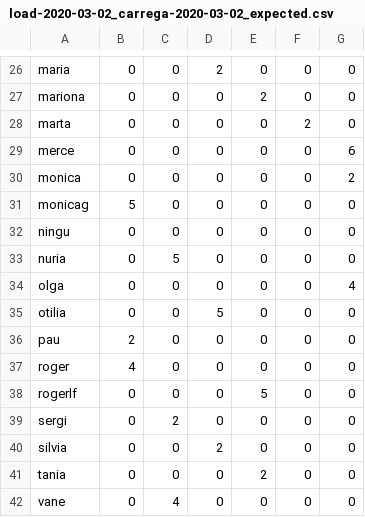
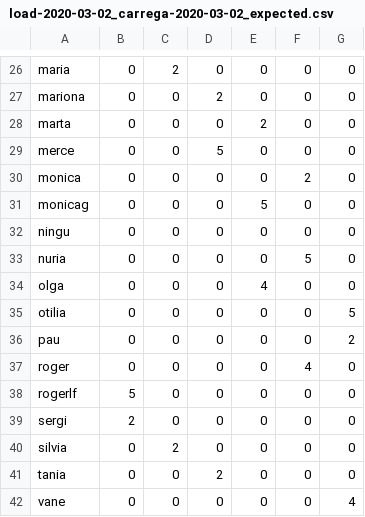
Before and after one commit to Som-Energia/somenergia-tomatic, a CSV file: b2bdata/load-2020-03-02_carrega-2020-03-02_expected.csv, drawn as a sheet; only a part is shown, gaps mark what is left out; the diff covers the shown part only; the diff names each change by its address in the sheet, - before the commit and + after, or states it on an @@ line.

```diff
--- a/b2bdata/load-2020-03-02_carrega-2020-03-02_expected.csv
+++ b/b2bdata/load-2020-03-02_carrega-2020-03-02_expected.csv
-C26: 0
+C26: 2
-D26: 2
+D26: 0
-D27: 0
+D27: 2
-E27: 2
+E27: 0
-E28: 0
+E28: 2
-F28: 2
+F28: 0
-D29: 0
+D29: 5
-G29: 6
+G29: 0
-F30: 0
+F30: 2
-G30: 2
+G30: 0
-B31: 5
+B31: 0
-E31: 0
+E31: 5
-C33: 5
+C33: 0
-F33: 0
+F33: 5
-E34: 0
+E34: 4
-G34: 4
+G34: 0
-D35: 5
+D35: 0
-G35: 0
+G35: 5
-B36: 2
+B36: 0
-G36: 0
+G36: 2
-B37: 4
+B37: 0
-F37: 0
+F37: 4
-B38: 0
+B38: 5
-E38: 5
+E38: 0
-B39: 0
+B39: 2
-C39: 2
+C39: 0
-C40: 0
+C40: 2
-D40: 2
+D40: 0
-D41: 0
+D41: 2
-E41: 2
+E41: 0
-C42: 4
+C42: 0
-G42: 0
+G42: 4
```
Also changed, not shown: 37 edited cells elsewhere in this file.
